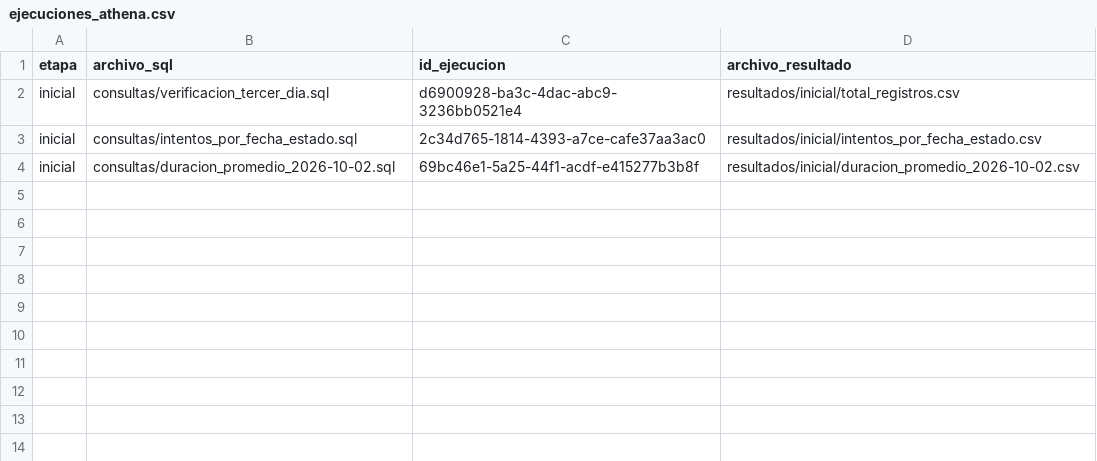
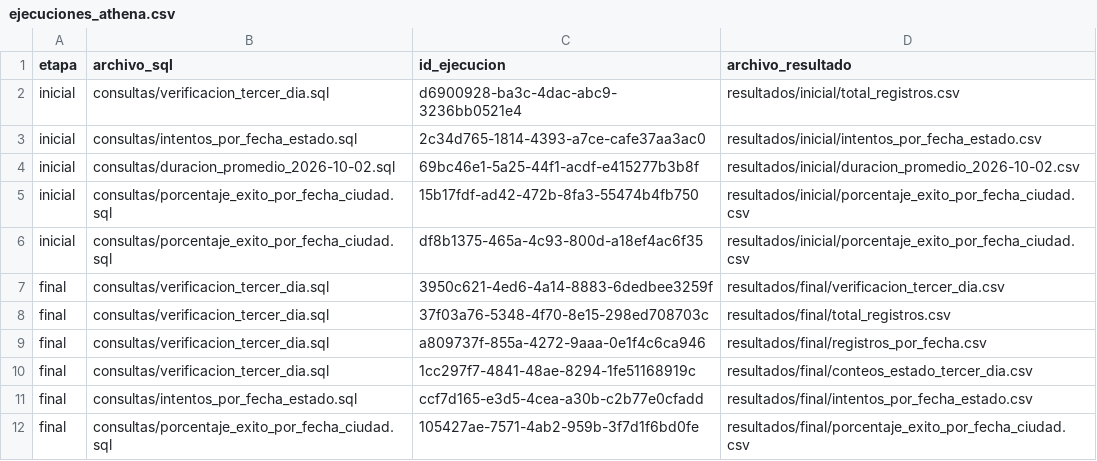
Before and after one commit to JulioJoseJ/final-Ingdata, a CSV file: evidencias/ejecuciones_athena.csv, drawn as a sheet; the diff names each change by its address in the sheet, - before the commit and + after, or states it on an @@ line.

Commit message:
Etapa final (día 3) y punto 2

```diff
--- a/evidencias/ejecuciones_athena.csv
+++ b/evidencias/ejecuciones_athena.csv
+row 5: inicial | consultas/porcentaje_exito_por_fecha_ciudad.sql | 15b17fdf-ad42-472b-8fa3-55474b4fb750 | resultados/inicial/porcentaje_exito_por_fecha_ciudad.csv
+row 6: inicial | consultas/porcentaje_exito_por_fecha_ciudad.sql | df8b1375-465a-4c93-800d-a18ef4ac6f35 | resultados/inicial/porcentaje_exito_por_fecha_ciudad.csv
+row 7: final | consultas/verificacion_tercer_dia.sql | 3950c621-4ed6-4a14-8883-6dedbee3259f | resultados/final/verificacion_tercer_dia.csv
+row 8: final | consultas/verificacion_tercer_dia.sql | 37f03a76-5348-4f70-8e15-298ed708703c | resultados/final/total_registros.csv
+row 9: final | consultas/verificacion_tercer_dia.sql | a809737f-855a-4272-9aaa-0e1f4c6ca946 | resultados/final/registros_por_fecha.csv
+row 10: final | consultas/verificacion_tercer_dia.sql | 1cc297f7-4841-48ae-8294-1fe51168919c | resultados/final/conteos_estado_tercer_dia.csv
+row 11: final | consultas/intentos_por_fecha_estado.sql | ccf7d165-e3d5-4cea-a30b-c2b77e0cfadd | resultados/final/intentos_por_fecha_estado.csv
+row 12: final | consultas/porcentaje_exito_por_fecha_ciudad.sql | 105427ae-7571-4ab2-959b-3f7d1f6bd0fe | resultados/final/porcentaje_exito_por_fecha_ciudad.csv
```
Also changed, not shown: 27 other files.
